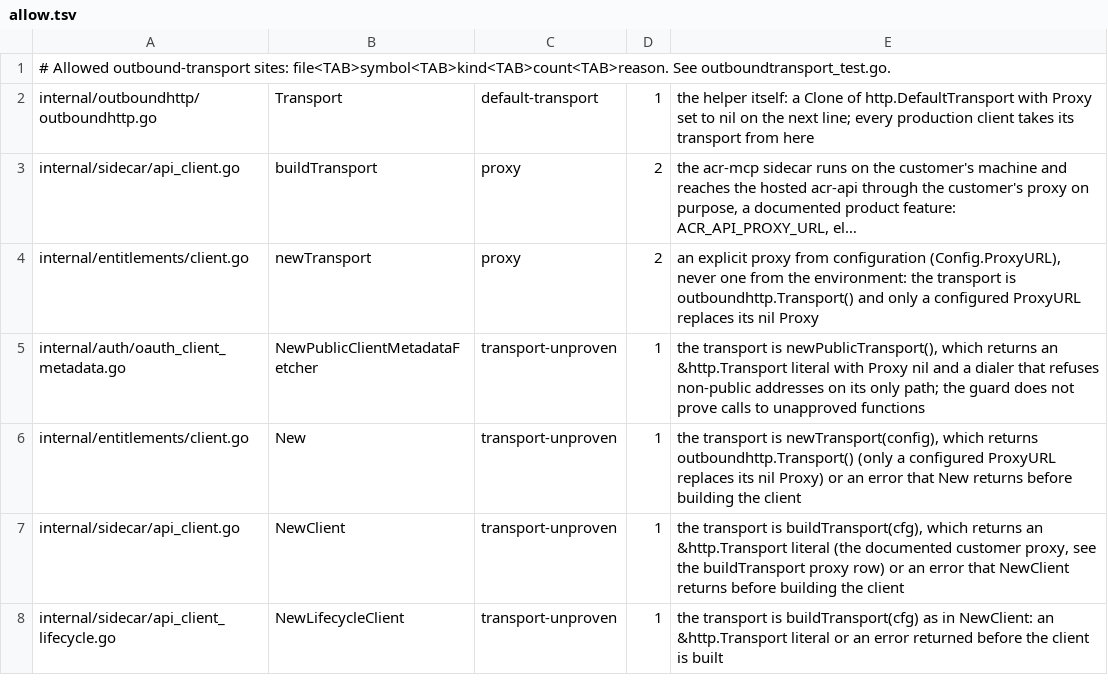
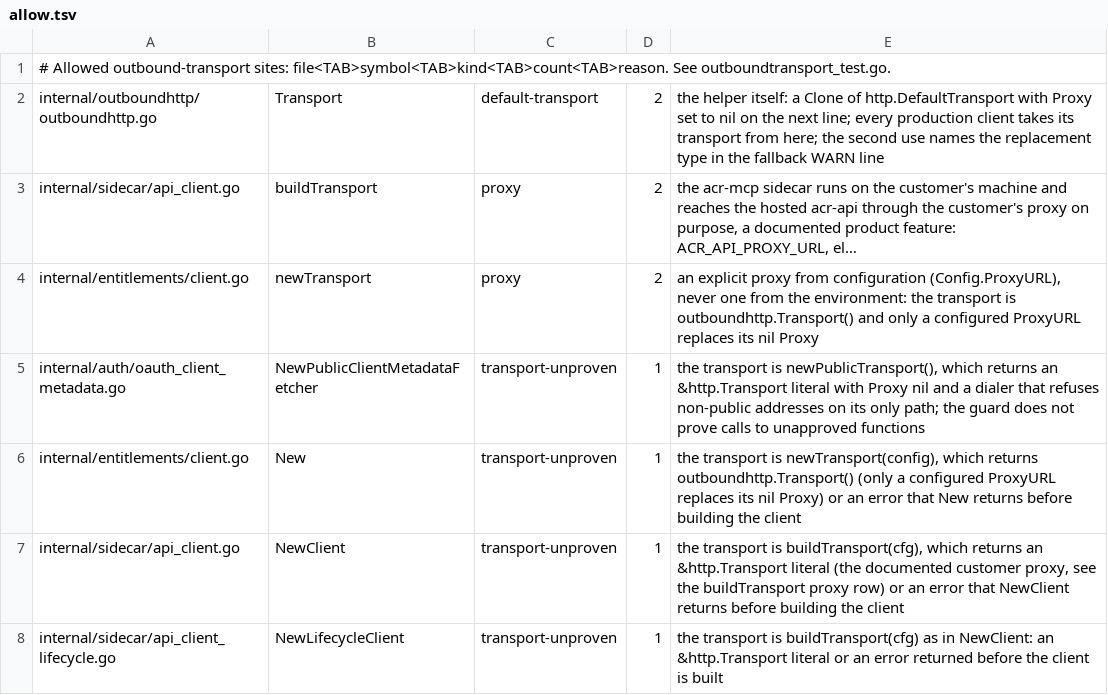
Before and after one commit to full-chaos/dev-health-acr, a TSV file: internal/cigates/outboundtransport/allow.tsv, drawn as a sheet; long unchanged cells end in …; the diff names each change by its address in the sheet, - before the commit and + after, or states it on an @@ line.

Commit message:
fix(http): log the replaced DefaultTransport fallback; round-trip the transport-unproven allow row
The fallback that builds net/http's default settings when a dependency
replaced http.DefaultTransport now logs one WARN line naming the
replacement type, so it is never silent. A test writes allow rows for
every planted transport-unproven site and checks that dropping one row
and adding a stale row are each reported.

```diff
--- a/internal/cigates/outboundtransport/allow.tsv
+++ b/internal/cigates/outboundtransport/allow.tsv
-D2: 1
+D2: 2
-E2: …transport from here
+E2: …transport from here; the second use names the replacement type in the fallback WARN line
```
Also changed, not shown: 3 other files.
